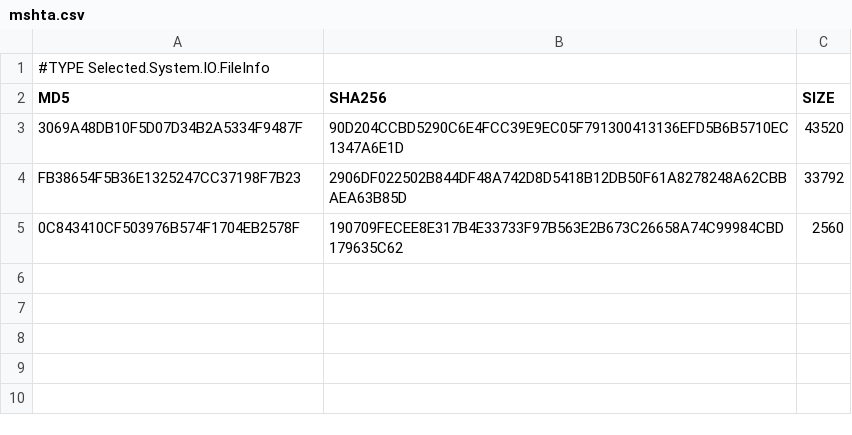
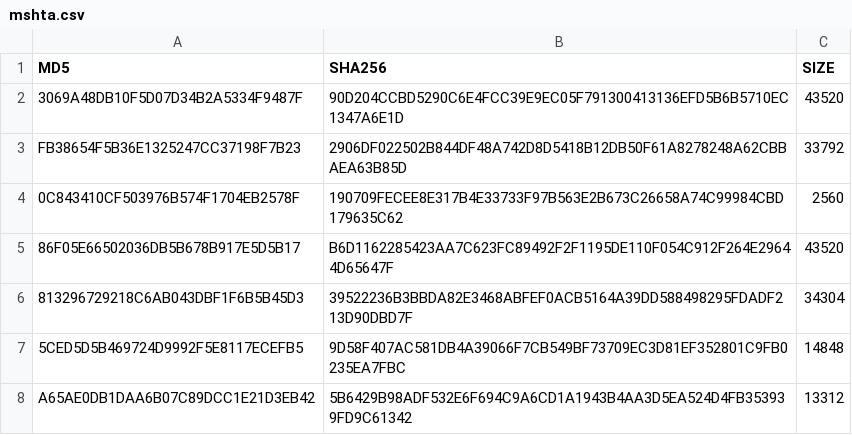
Before and after one commit to Xorlent/Windows-SRP-Policy-Generator, a CSV file: hashes/mshta.csv, drawn as a sheet; removed rows and columns are numbered as before the commit, all else as after; the diff names each change by its address in the sheet, - before the commit and + after, or states it on an @@ line.

Commit message:
Update mshta.csv
Updated 5-27-2024

```diff
--- a/hashes/mshta.csv
+++ b/hashes/mshta.csv
-row 1: #TYPE Selected.System.IO.FileInfo
+row 5: 86F05E66502036DB5B678B917E5D5B17 | B6D1162285423AA7C623FC89492F2F1195DE110F054C912F264E29644D65647F | 43520
+row 6: 813296729218C6AB043DBF1F6B5B45D3 | 39522236B3BBDA82E3468ABFEF0ACB5164A39DD588498295FDADF213D90DBD7F | 34304
+row 7: 5CED5D5B469724D9992F5E8117ECEFB5 | 9D58F407AC581DB4A39066F7CB549BF73709EC3D81EF352801C9FB0235EA7FBC | 14848
+row 8: A65AE0DB1DAA6B07C89DCC1E21D3EB42 | 5B6429B98ADF532E6F694C9A6CD1A1943B4AA3D5EA524D4FB353939FD9C61342 | 13312
```
